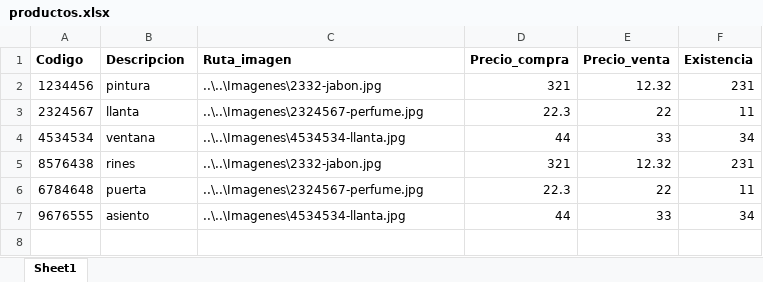
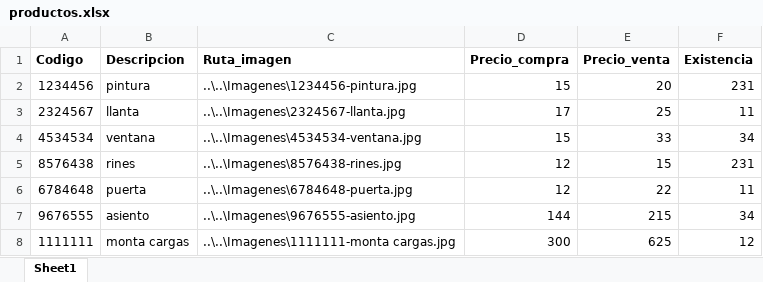
Before and after one commit to erickcabrera/ExamenParcial1, an Excel workbook: Datos/productos.xlsx, sheet Sheet1, drawn as a sheet; values as stored, in another font and other column widths than the file's, no borders; the diff names each change by its address in the sheet, - before the commit and + after, or states it on an @@ line.

```diff
--- a/Datos/productos.xlsx (sheet Sheet1)
+++ b/Datos/productos.xlsx (sheet Sheet1)
-C2 (Ruta_imagen): ..\..\Imagenes\2332-jabon.jpg
+C2 (Ruta_imagen): ..\..\Imagenes\1234456-pintura.jpg
-D2 (Precio_compra): 321
+D2 (Precio_compra): 15
-E2 (Precio_venta): 12.32
+E2 (Precio_venta): 20
-C3 (Ruta_imagen): ..\..\Imagenes\2324567-perfume.jpg
+C3 (Ruta_imagen): ..\..\Imagenes\2324567-llanta.jpg
-D3 (Precio_compra): 22.3
+D3 (Precio_compra): 17
-E3 (Precio_venta): 22
+E3 (Precio_venta): 25
-C4 (Ruta_imagen): ..\..\Imagenes\4534534-llanta.jpg
+C4 (Ruta_imagen): ..\..\Imagenes\4534534-ventana.jpg
-D4 (Precio_compra): 44
+D4 (Precio_compra): 15
-C5 (Ruta_imagen): ..\..\Imagenes\2332-jabon.jpg
+C5 (Ruta_imagen): ..\..\Imagenes\8576438-rines.jpg
-D5 (Precio_compra): 321
+D5 (Precio_compra): 12
-E5 (Precio_venta): 12.32
+E5 (Precio_venta): 15
-C6 (Ruta_imagen): ..\..\Imagenes\2324567-perfume.jpg
+C6 (Ruta_imagen): ..\..\Imagenes\6784648-puerta.jpg
-D6 (Precio_compra): 22.3
+D6 (Precio_compra): 12
-C7 (Ruta_imagen): ..\..\Imagenes\4534534-llanta.jpg
+C7 (Ruta_imagen): ..\..\Imagenes\9676555-asiento.jpg
-D7 (Precio_compra): 44
+D7 (Precio_compra): 144
-E7 (Precio_venta): 33
+E7 (Precio_venta): 215
+row 8: 1111111 | monta cargas | ..\..\Imagenes\1111111-monta cargas.jpg | 300 | 625 | 12
```
Also changed, not shown: Datos/facturas.xlsx, Datos/trabajadores.xlsx, 30 other files.
